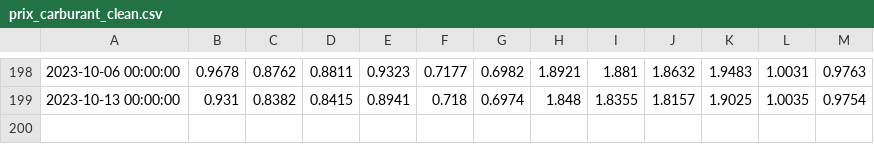
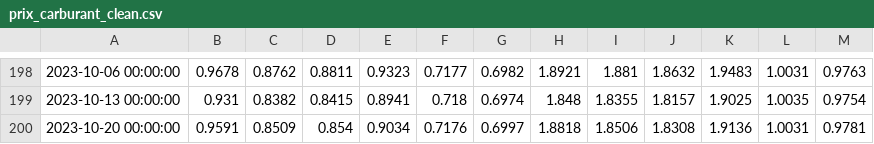
Before and after one commit to pratilea/data, a CSV file: prix_carburant_clean.csv, drawn as a sheet; only a part is shown, gaps mark what is left out; the diff names each change by its address in the sheet, - before the commit and + after, or states it on an @@ line.

Commit message:
committing files

```diff
--- a/prix_carburant_clean.csv
+++ b/prix_carburant_clean.csv
+row 200: 2023-10-20 00:00:00 | 0.9591 | 0.8509 | 0.854 | 0.9034 | 0.7176 | 0.6997 | 1.8818 | 1.8506 | 1.8308 | 1.9136 | 1.0031 | 0.9781
```
